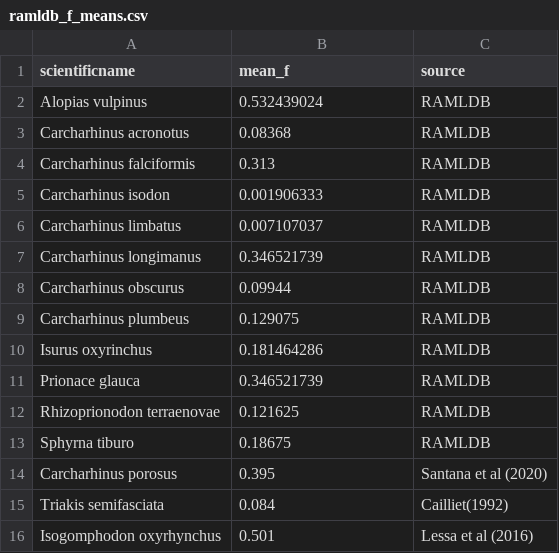
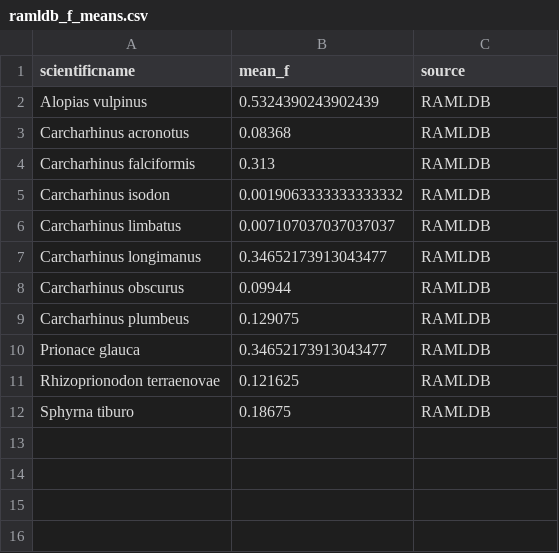
Before and after one commit to lmfeitos/elasmo-prm, a CSV file: data/ramldb_f_means.csv, drawn as a sheet.

```diff
--- a/data/ramldb_f_means.csv
+++ b/data/ramldb_f_means.csv
@@ -1,16 +1,12 @@
 scientificname,mean_f,source
-Alopias vulpinus,0.532439024,RAMLDB
+Alopias vulpinus,0.5324390243902439,RAMLDB
 Carcharhinus acronotus,0.08368,RAMLDB
 Carcharhinus falciformis,0.313,RAMLDB
-Carcharhinus isodon,0.001906333,RAMLDB
-Carcharhinus limbatus,0.007107037,RAMLDB
-Carcharhinus longimanus,0.346521739,RAMLDB
+Carcharhinus isodon,0.0019063333333333332,RAMLDB
+Carcharhinus limbatus,0.007107037037037037,RAMLDB
+Carcharhinus longimanus,0.34652173913043477,RAMLDB
 Carcharhinus obscurus,0.09944,RAMLDB
 Carcharhinus plumbeus,0.129075,RAMLDB
-Isurus oxyrinchus,0.181464286,RAMLDB
-Prionace glauca,0.346521739,RAMLDB
+Prionace glauca,0.34652173913043477,RAMLDB
 Rhizoprionodon terraenovae,0.121625,RAMLDB
 Sphyrna tiburo,0.18675,RAMLDB
-Carcharhinus porosus,0.395,Santana et al (2020)
-Triakis semifasciata,0.084,Cailliet(1992)
-Isogomphodon oxyrhynchus,0.501,Lessa et al (2016)
```
Also changed, not shown: data/f_reduce_f_msy_compare.csv, 3 other files.
